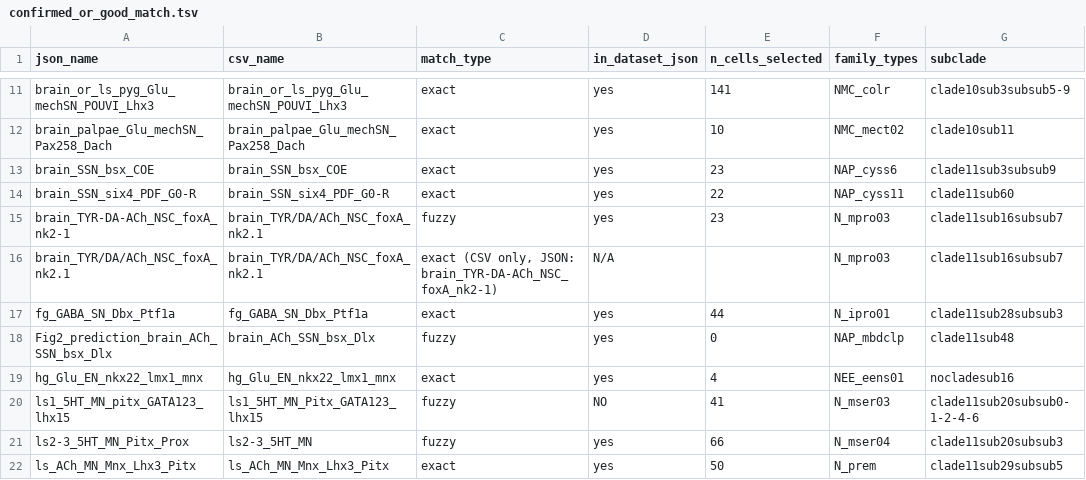
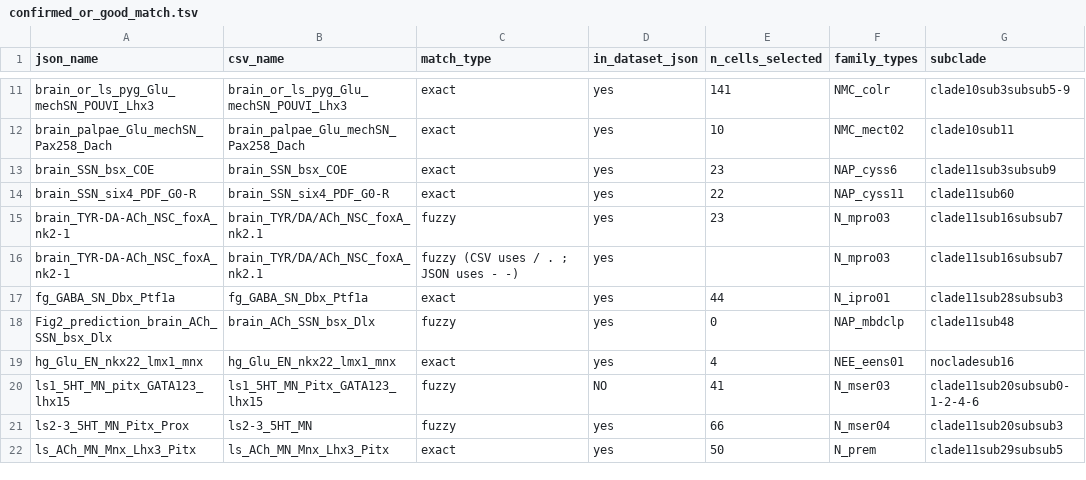
Before and after one commit to cyrilcros/platybrowser-project-2025, a TSV file: 2025_scripts/cross_reference/confirmed_or_good_match.tsv, drawn as a sheet; only a part is shown, gaps mark what is left out.

```diff
--- a/2025_scripts/cross_reference/confirmed_or_good_match.tsv
+++ b/2025_scripts/cross_reference/confirmed_or_good_match.tsv
@@ -15,3 +15,3 @@ brain_SSN_six4_PDF_G0-R	brain_SSN_six4_PDF_G0-R	exact	yes	22	NAP_cyss11	clade11s
 brain_TYR-DA-ACh_NSC_foxA_nk2-1	brain_TYR/DA/ACh_NSC_foxA_nk2.1	fuzzy	yes	23	N_mpro03	clade11sub16subsub7
-brain_TYR/DA/ACh_NSC_foxA_nk2.1	brain_TYR/DA/ACh_NSC_foxA_nk2.1	exact (CSV only, JSON: brain_TYR-DA-ACh_NSC_foxA_nk2-1)	N/A		N_mpro03	clade11sub16subsub7
+brain_TYR-DA-ACh_NSC_foxA_nk2-1	brain_TYR/DA/ACh_NSC_foxA_nk2.1	fuzzy (CSV uses / . ; JSON uses - -)	yes		N_mpro03	clade11sub16subsub7
 fg_GABA_SN_Dbx_Ptf1a	fg_GABA_SN_Dbx_Ptf1a	exact	yes	44	N_ipro01	clade11sub28subsub3
```
Also changed, not shown: 2025_scripts/cross_reference/clearly_missing.tsv.
